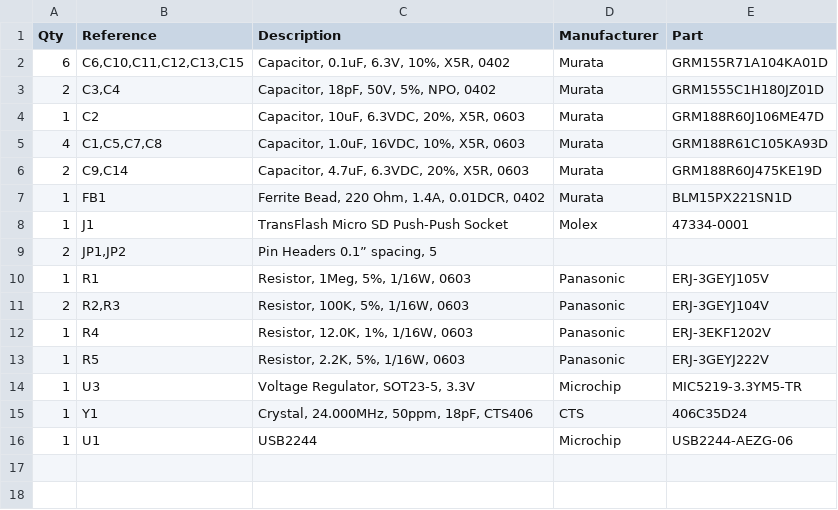
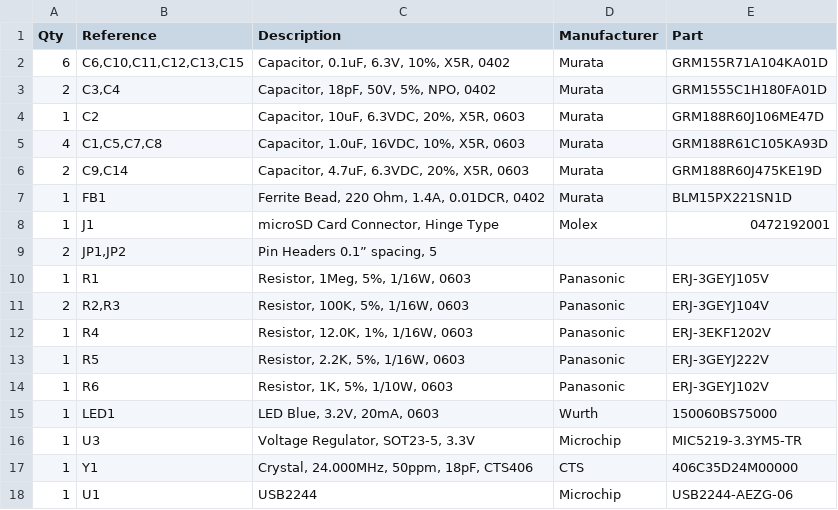
Before and after one commit to yifanlu/psvsd, a CSV file: bom.csv, drawn as a sheet.

```diff
--- a/bom.csv
+++ b/bom.csv
@@ -2,3 +2,3 @@ Qty,Reference,Description,Manufacturer,Part
 6,"C6,C10,C11,C12,C13,C15","Capacitor, 0.1uF, 6.3V, 10%, X5R, 0402",Murata,GRM155R71A104KA01D
-2,"C3,C4","Capacitor, 18pF, 50V, 5%, NPO, 0402",Murata,GRM1555C1H180JZ01D
+2,"C3,C4","Capacitor, 18pF, 50V, 5%, NPO, 0402",Murata,GRM1555C1H180FA01D
 1,C2,"Capacitor, 10uF, 6.3VDC, 20%, X5R, 0603",Murata,GRM188R60J106ME47D
@@ -7,3 +7,3 @@ Qty,Reference,Description,Manufacturer,Part
 1,FB1,"Ferrite Bead, 220 Ohm, 1.4A, 0.01DCR, 0402",Murata,BLM15PX221SN1D
-1,J1,TransFlash Micro SD Push-Push Socket,Molex,47334-0001
+1,J1,"microSD Card Connector, Hinge Type",Molex,0472192001
 2,"JP1,JP2","Pin Headers 0.1” spacing, 5",,
@@ -13,4 +13,6 @@ Qty,Reference,Description,Manufacturer,Part
 1,R5,"Resistor, 2.2K, 5%, 1/16W, 0603",Panasonic,ERJ-3GEYJ222V
+1,R6,"Resistor, 1K, 5%, 1/10W, 0603",Panasonic,ERJ-3GEYJ102V
+1,LED1,"LED Blue, 3.2V, 20mA, 0603",Wurth,150060BS75000
 1,U3,"Voltage Regulator, SOT23-5, 3.3V",Microchip,MIC5219-3.3YM5-TR
-1,Y1,"Crystal, 24.000MHz, 50ppm, 18pF, CTS406",CTS,406C35D24
+1,Y1,"Crystal, 24.000MHz, 50ppm, 18pF, CTS406",CTS,406C35D24M00000
 1,U1,USB2244,Microchip,USB2244-AEZG-06
```
Also changed, not shown: 2 other files.
